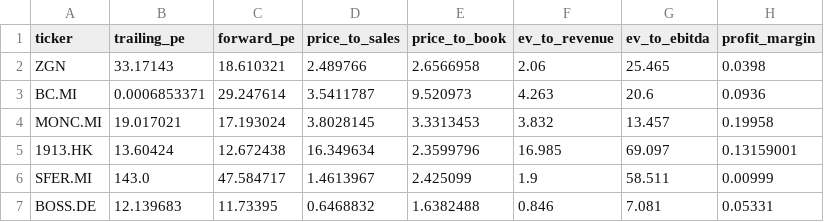
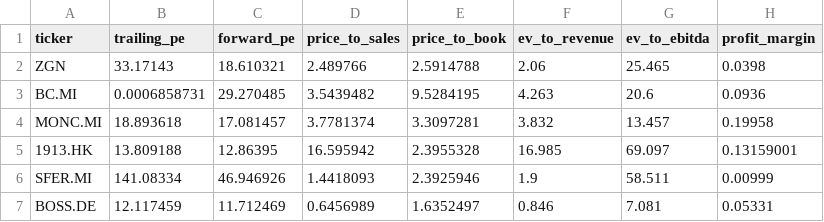
Before and after one commit to iliash-git/zegna-luxury-dashboard, a CSV file: data/key_metrics.csv, drawn as a sheet; only a part is shown; the diff names each change by its address in the sheet, - before the commit and + after, or states it on an @@ line.

```diff
--- a/data/key_metrics.csv
+++ b/data/key_metrics.csv
-E2 (price_to_book): 2.6566958
+E2 (price_to_book): 2.5914788
-B3 (trailing_pe): 0.0006853371
+B3 (trailing_pe): 0.0006858731
-C3 (forward_pe): 29.247614
+C3 (forward_pe): 29.270485
-D3 (price_to_sales): 3.5411787
+D3 (price_to_sales): 3.5439482
-E3 (price_to_book): 9.520973
+E3 (price_to_book): 9.5284195
-B4 (trailing_pe): 19.017021
+B4 (trailing_pe): 18.893618
-C4 (forward_pe): 17.193024
+C4 (forward_pe): 17.081457
-D4 (price_to_sales): 3.8028145
+D4 (price_to_sales): 3.7781374
-E4 (price_to_book): 3.3313453
+E4 (price_to_book): 3.3097281
-B5 (trailing_pe): 13.60424
+B5 (trailing_pe): 13.809188
-C5 (forward_pe): 12.672438
+C5 (forward_pe): 12.86395
-D5 (price_to_sales): 16.349634
+D5 (price_to_sales): 16.595942
-E5 (price_to_book): 2.3599796
+E5 (price_to_book): 2.3955328
-B6 (trailing_pe): 143.0
+B6 (trailing_pe): 141.08334
-C6 (forward_pe): 47.584717
+C6 (forward_pe): 46.946926
-D6 (price_to_sales): 1.4613967
+D6 (price_to_sales): 1.4418093
-E6 (price_to_book): 2.425099
+E6 (price_to_book): 2.3925946
-B7 (trailing_pe): 12.139683
+B7 (trailing_pe): 12.117459
-C7 (forward_pe): 11.73395
+C7 (forward_pe): 11.712469
-D7 (price_to_sales): 0.6468832
+D7 (price_to_sales): 0.6456989
-E7 (price_to_book): 1.6382488
+E7 (price_to_book): 1.6352497
```
Also changed, not shown: data/company_info.csv, data/price_history.csv, 1 other file.
